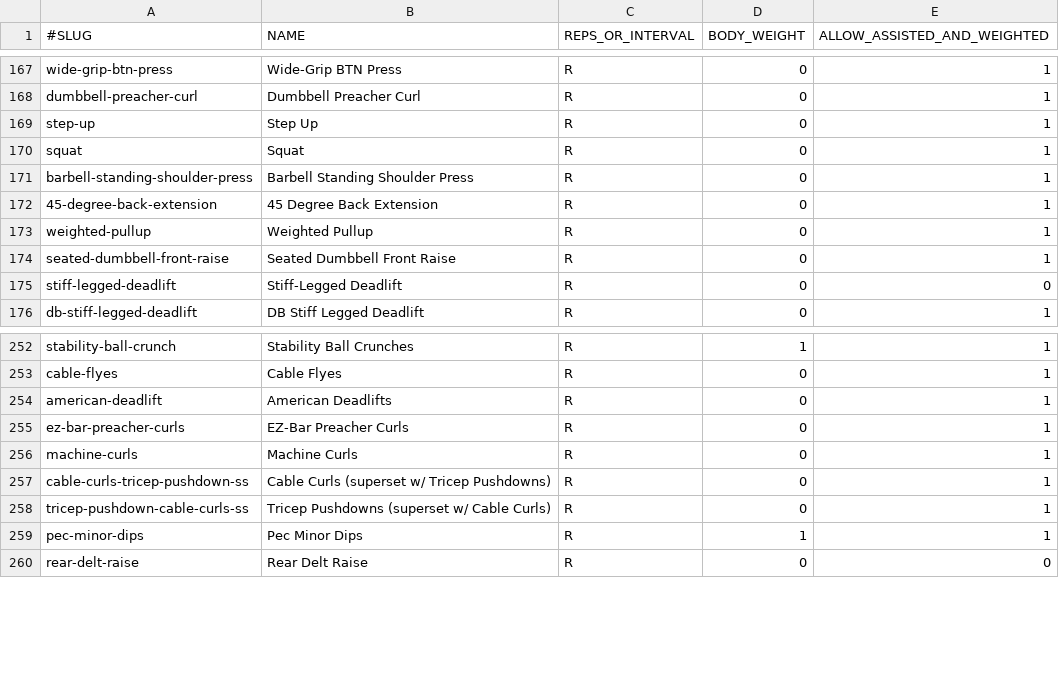
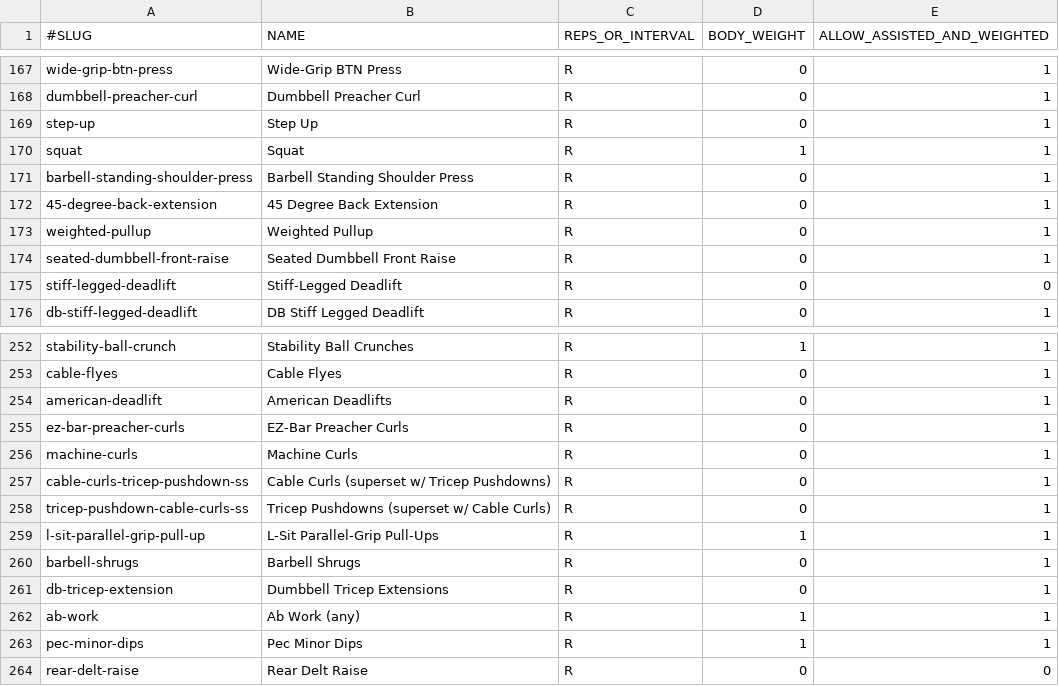
Before and after one commit to ugik/Blitz, a CSV file: data/lifts.csv, drawn as a sheet; only a part is shown, gaps mark what is left out; the diff covers the shown part only.

```diff
--- a/data/lifts.csv
+++ b/data/lifts.csv
@@ -169,3 +169,3 @@ dumbbell-preacher-curl,Dumbbell Preacher Curl,R,0,1
 step-up,Step Up,R,0,1
-squat,Squat,R,0,1
+squat,Squat,R,1,1
 barbell-standing-shoulder-press,Barbell Standing Shoulder Press,R,0,1
@@ -258,2 +258,6 @@ cable-curls-tricep-pushdown-ss,Cable Curls (superset w/ Tricep Pushdowns),R,0,1
 tricep-pushdown-cable-curls-ss,Tricep Pushdowns (superset w/ Cable Curls),R,0,1
+l-sit-parallel-grip-pull-up,L-Sit Parallel-Grip Pull-Ups,R,1,1
+barbell-shrugs,Barbell Shrugs,R,0,1
+db-tricep-extension, Dumbbell Tricep Extensions,R,0,1
+ab-work,Ab Work (any),R,1,1
 pec-minor-dips,Pec Minor Dips,R,1,1
```
Also changed, not shown: 52 edited cells elsewhere in this file.
